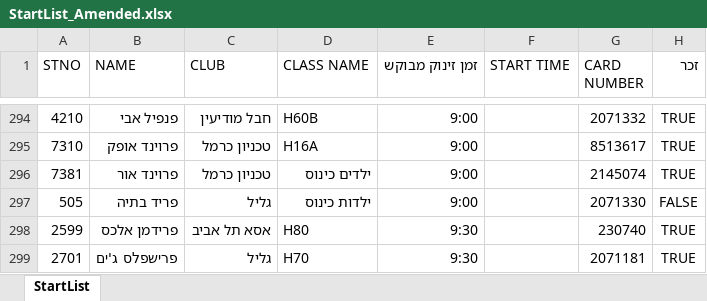
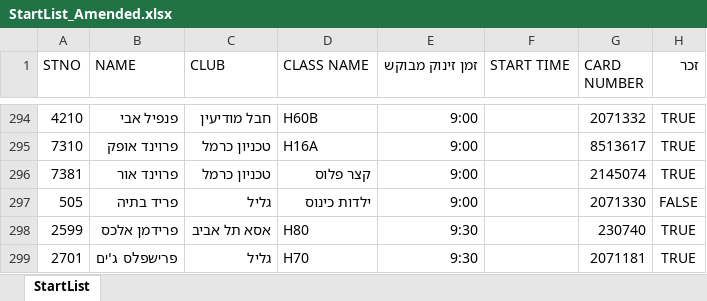
Before and after one commit to dhyvc/Start_Times_Draw, an Excel workbook: uploads/StartList_Amended.xlsx, sheet StartList, drawn as a sheet; only a part is shown, gaps mark what is left out; values as stored, in another font and other column widths than the file's, no borders; the diff names each change by its address in the sheet, - before the commit and + after, or states it on an @@ line.

```diff
--- a/uploads/StartList_Amended.xlsx (sheet StartList)
+++ b/uploads/StartList_Amended.xlsx (sheet StartList)
-D296 (CLASS NAME): ילדים כינוס
+D296 (CLASS NAME): קצר פלוס
```
Also changed, not shown: uploads/StartList.xlsx, 8 other files.
